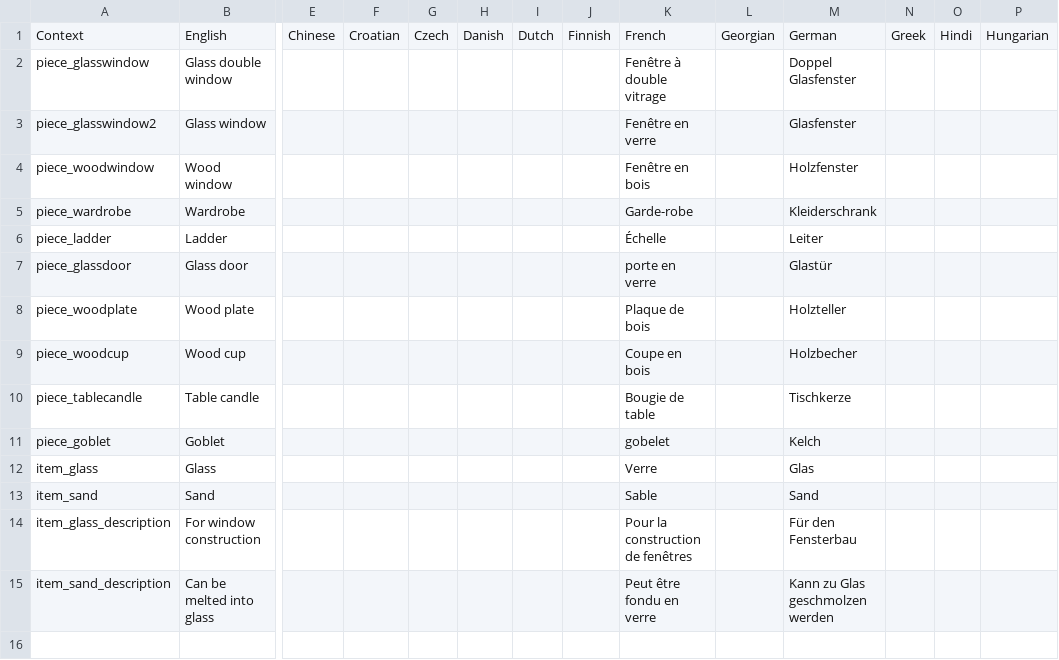
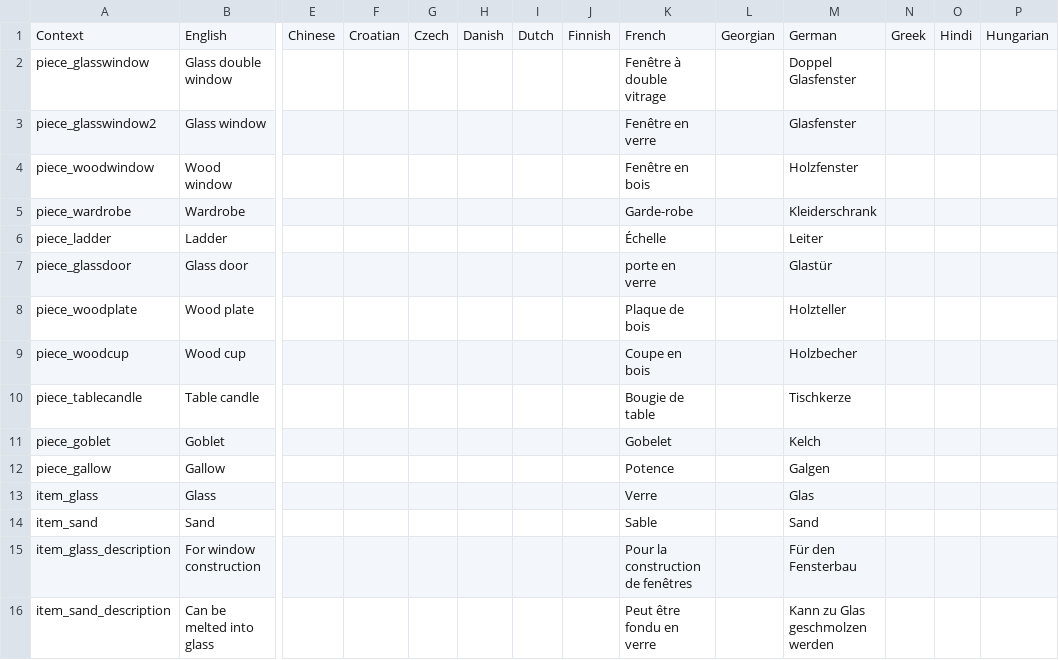
Before and after one commit to TheFusion21/MoreValheim, a CSV file: MoreValheim/Resources/morelocalization.csv, drawn as a sheet; only a part is shown, gaps mark what is left out; rows hold the shown columns only; the diff names each change by its address in the sheet, - before the commit and + after, or states it on an @@ line.

Commit message:
[+] gallow

```diff
--- a/MoreValheim/Resources/morelocalization.csv
+++ b/MoreValheim/Resources/morelocalization.csv
-K11: gobelet
+K11: Gobelet
+row 12: piece_gallow | Gallow |  |  |  |  |  |  | Potence |  | Galgen
```
Also changed, not shown: 8 other files.
